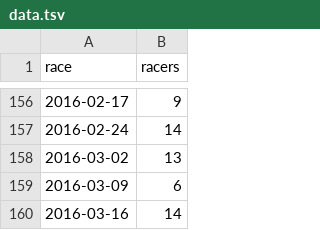
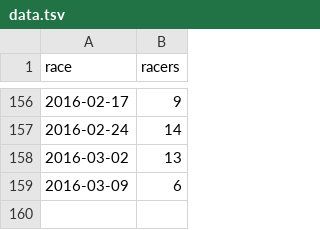
Before and after one commit to maxmetcalfe/Fog-City-Run, a TSV file: data/data.tsv, drawn as a sheet; only a part is shown, gaps mark what is left out.

```diff
--- a/data/data.tsv
+++ b/data/data.tsv
@@ -159,2 +159 @@ race	racers
 2016-03-09	6
-2016-03-16	14
```
Also changed, not shown: 4 other files.
